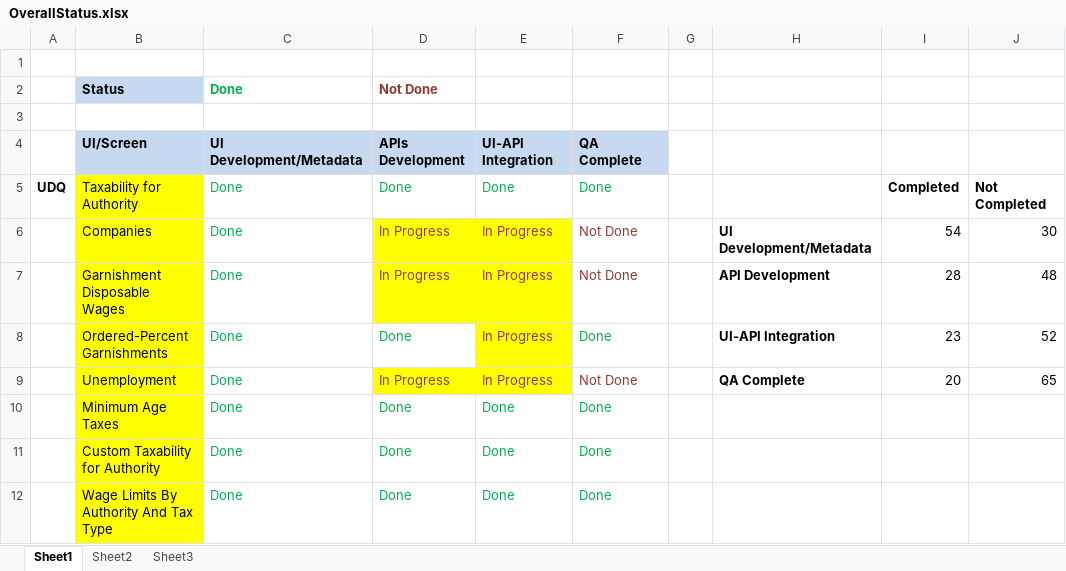
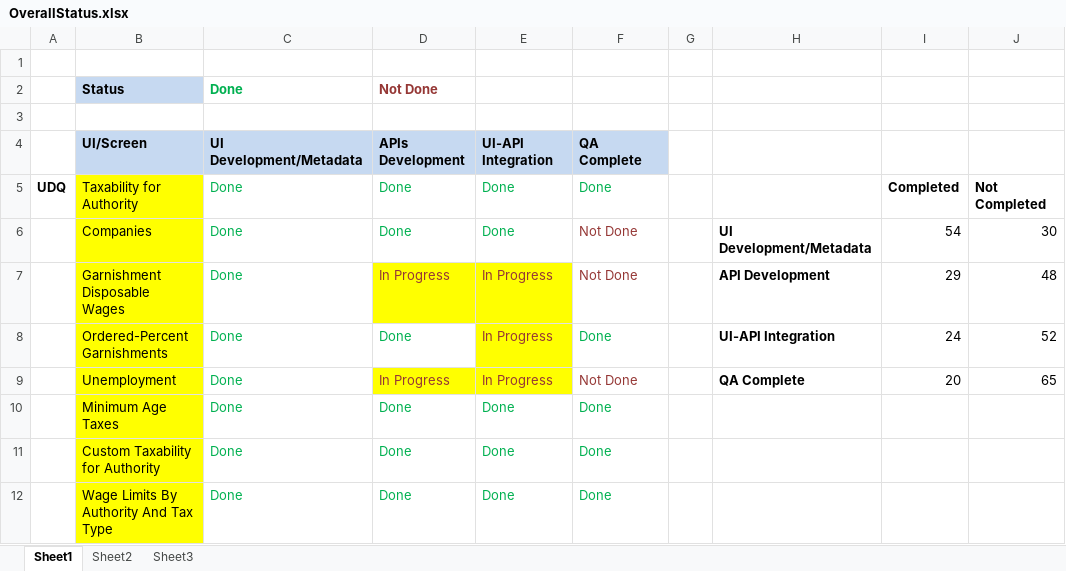
Before and after one commit to winitnaek/tf-new-arch-artifacts-TFPH215042021, an Excel workbook: OverallStatus.xlsx, sheet Sheet1, drawn as a sheet; only a part is shown; values as stored, in another font and other column widths than the file's, no borders; charts and pictures not drawn; the diff names each change by its address in the sheet, - before the commit and + after, or states it on an @@ line.

Commit message:
Updated UDQ Companies status

```diff
--- a/OverallStatus.xlsx (sheet Sheet1)
+++ b/OverallStatus.xlsx (sheet Sheet1)
-D6: In Progress
+D6: Done
@@ D6:E6 fill: #FFFF00 → none, text colour: #953735 → #00B050 @@
-E6: In Progress
+E6: Done
-I7: 28
+I7: 29
-I8: 23
+I8: 24
```
Also changed, not shown: charts or pictures.
